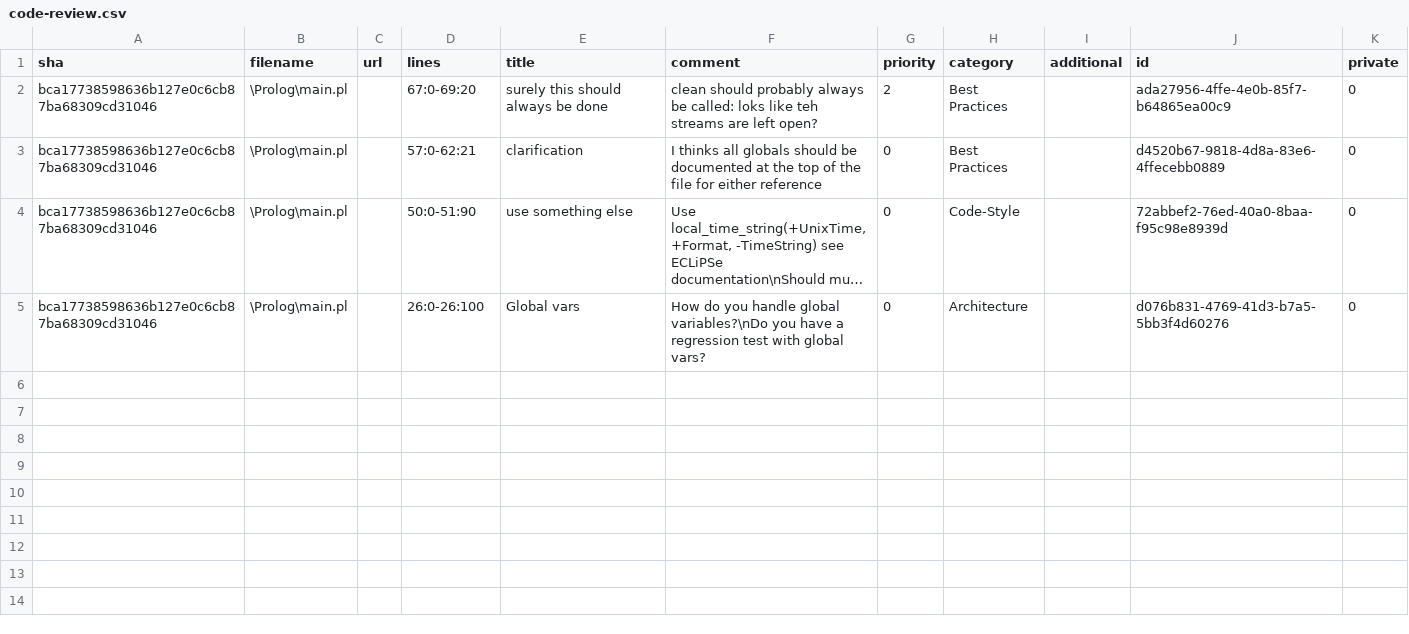
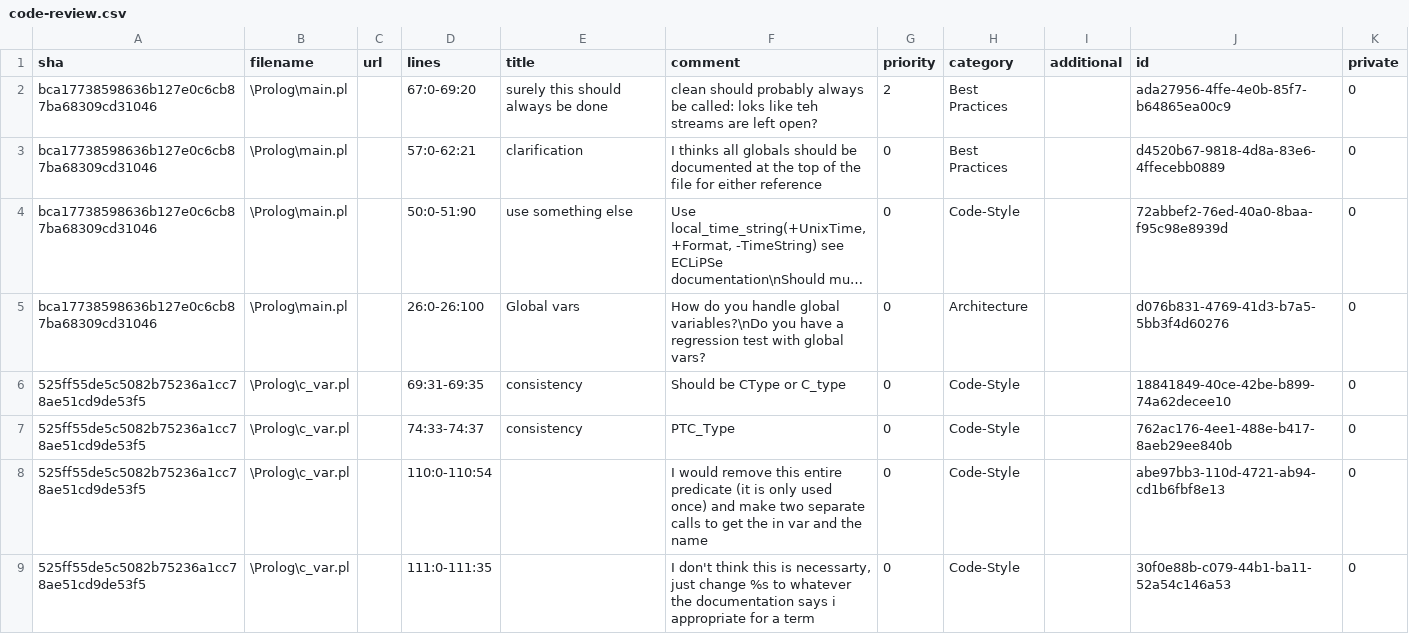
Before and after one commit to LilyOSullivan/SymbolicExecutionForCWithParser, a CSV file: code-review.csv, drawn as a sheet; long unchanged cells end in ….

Commit message:
review of c_var.pl

```diff
--- a/code-review.csv
+++ b/code-review.csv
@@ -5 +5,5 @@ sha,filename,url,lines,title,comment,priority,category,additional,id,private
 "bca17738598636b127e0c6cb87ba68309cd31046","\Prolog\main.pl","","26:0-26:100","Global vars","How do you handle global variables?\nDo you have a regression test with global vars?","0","Architecture","","d076b831-4769-41d3-b7a5-5bb3f4d60276","0"
+"525ff55de5c5082b75236a1cc78ae51cd9de53f5","\Prolog\c_var.pl","","69:31-69:35","consistency","Should be CType or C_type","0","Code-Style","","18841849-40ce-42be-b899-74a62decee10","0"
+"525ff55de5c5082b75236a1cc78ae51cd9de53f5","\Prolog\c_var.pl","","74:33-74:37","consistency","PTC_Type","0","Code-Style","","762ac176-4ee1-488e-b417-8aeb29ee840b","0"
+"525ff55de5c5082b75236a1cc78ae51cd9de53f5","\Prolog\c_var.pl","","110:0-110:54","","I would remove this entire predicate (it is only used once) and make two separate calls to get the in var and the name","0","Code-Style","","abe97bb3-110d-4721-ab94-cd1b6fbf8e13","0"
+"525ff55de5c5082b75236a1cc78ae51cd9de53f5","\Prolog\c_var.pl","","111:0-111:35","","I don't think this is necessarty, just change %s to whatever the documentation says i appropriate for a term","0","Code-Style","","30f0e88b-c079-44b1-ba11-52a54c146a53","0"
```
